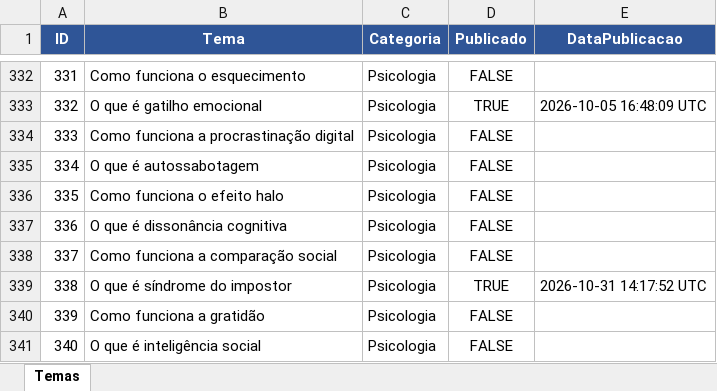
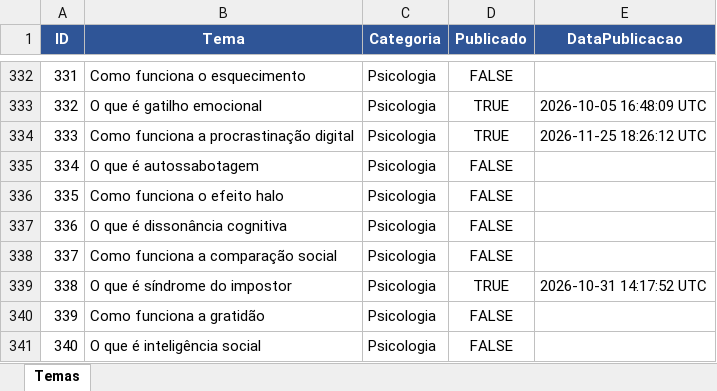
Before and after one commit to wilianjanez/InfoClub, an Excel workbook: data/temas.xlsx, sheet Temas, drawn as a sheet; only a part is shown, gaps mark what is left out; values as stored, in another font and other column widths than the file's, no borders; the diff names each change by its address in the sheet, - before the commit and + after, or states it on an @@ line.

Commit message:
Marca tema como publicado [skip ci]

```diff
--- a/data/temas.xlsx (sheet Temas)
+++ b/data/temas.xlsx (sheet Temas)
-D334 (Publicado): FALSE
+D334 (Publicado): TRUE
-E334 (DataPublicacao): (empty)
+E334 (DataPublicacao): 2026-11-25 18:26:12 UTC
```
